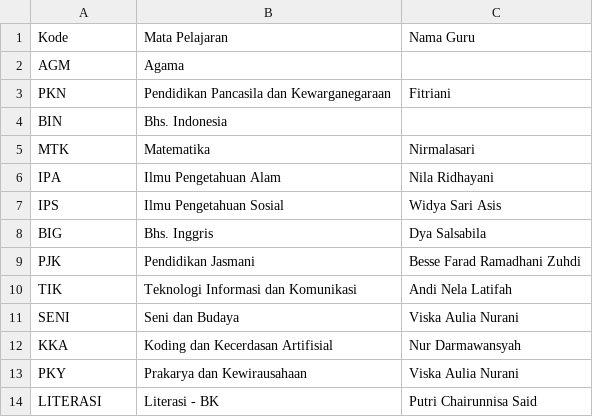
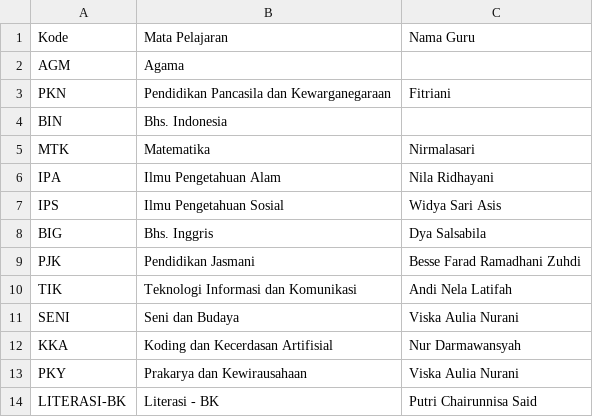
Before and after one commit to anwawn/jurnal_mengajar_dan_kehadiran_kelasSRMPSULSEL, a CSV file: guru.csv, drawn as a sheet.

Commit message:
Update guru.csv

```diff
--- a/guru.csv
+++ b/guru.csv
@@ -13,2 +13,2 @@ KKA,Koding dan Kecerdasan Artifisial,Nur Darmawansyah
 PKY,Prakarya dan Kewirausahaan,Viska Aulia Nurani
-LITERASI,Literasi - BK,Putri Chairunnisa Said
+LITERASI-BK,Literasi - BK,Putri Chairunnisa Said
```
